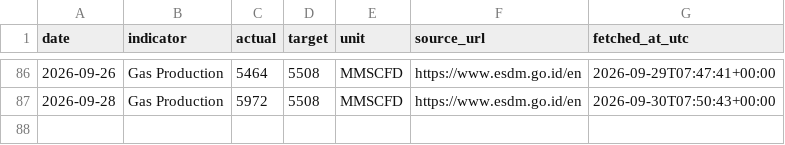
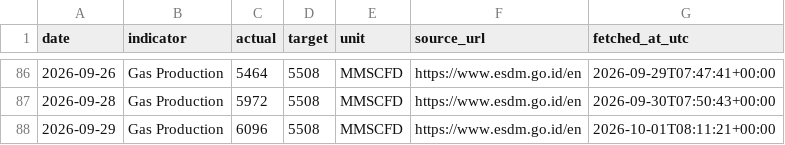
Before and after one commit to nxiongkpler/esdm-indonesia-daily-gas-production, a CSV file: data/esdm_indonesia_daily_gas_production.csv, drawn as a sheet; only a part is shown, gaps mark what is left out.

```diff
--- a/data/esdm_indonesia_daily_gas_production.csv
+++ b/data/esdm_indonesia_daily_gas_production.csv
@@ -87 +87,2 @@ date,indicator,actual,target,unit,source_url,fetched_at_utc
 2026-09-28,Gas Production,5972,5508,MMSCFD,https://www.esdm.go.id/en,2026-09-30T07:50:43+00:00
+2026-09-29,Gas Production,6096,5508,MMSCFD,https://www.esdm.go.id/en,2026-10-01T08:11:21+00:00
```
